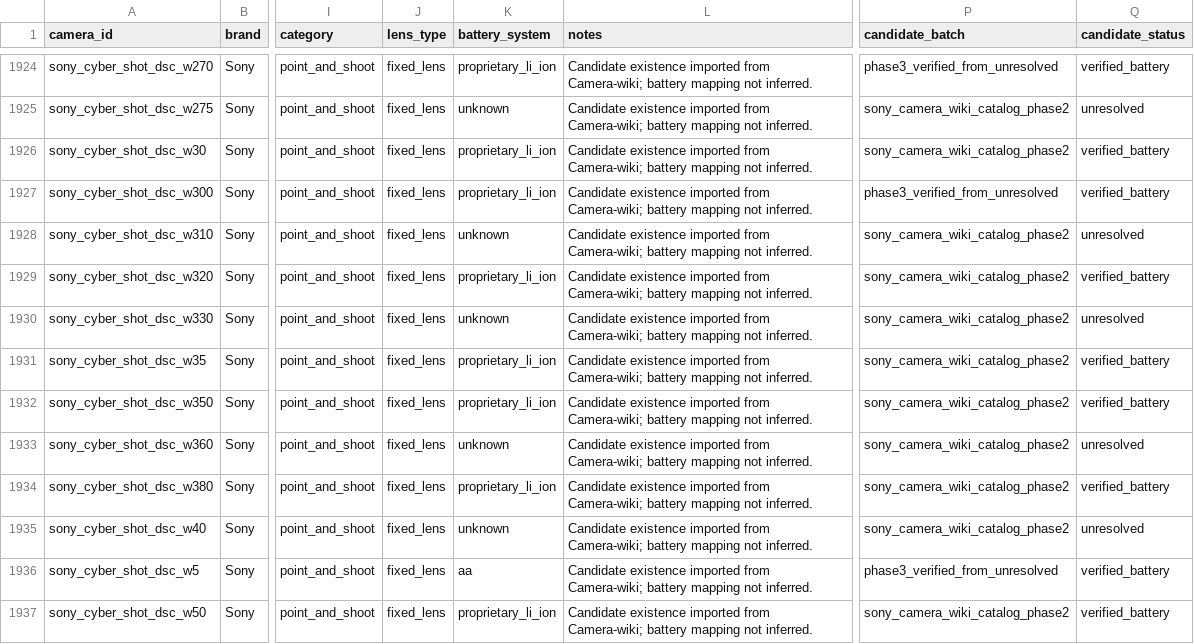
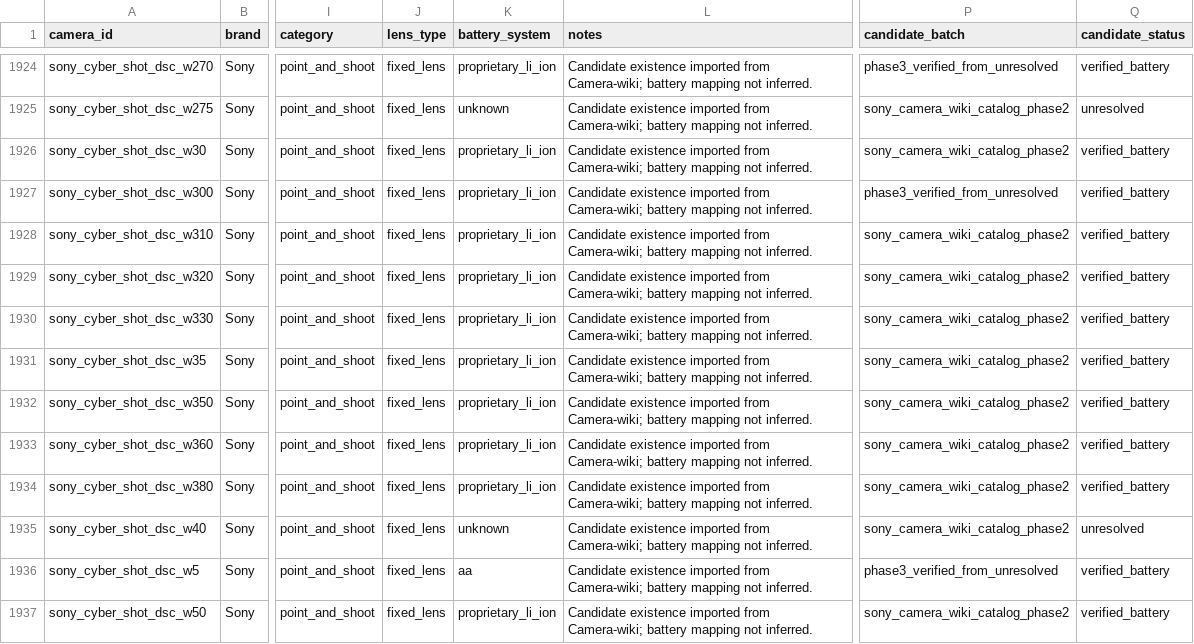
Before and after one commit to Nguyenchan2005/camera-battery-app, a CSV file: exports/camera_candidates.csv, drawn as a sheet; only a part is shown, gaps mark what is left out; the diff covers the shown part only; the diff names each change by its address in the sheet, - before the commit and + after, or states it on an @@ line.

```diff
--- a/exports/camera_candidates.csv
+++ b/exports/camera_candidates.csv
-K1928 (battery_system): unknown
+K1928 (battery_system): proprietary_li_ion
-Q1928 (candidate_status): unresolved
+Q1928 (candidate_status): verified_battery
-K1930 (battery_system): unknown
+K1930 (battery_system): proprietary_li_ion
-Q1930 (candidate_status): unresolved
+Q1930 (candidate_status): verified_battery
-K1933 (battery_system): unknown
+K1933 (battery_system): proprietary_li_ion
-Q1933 (candidate_status): unresolved
+Q1933 (candidate_status): verified_battery
```
Also changed, not shown: 118 edited cells elsewhere in this file, exports/batteries.csv, 38 other files.
